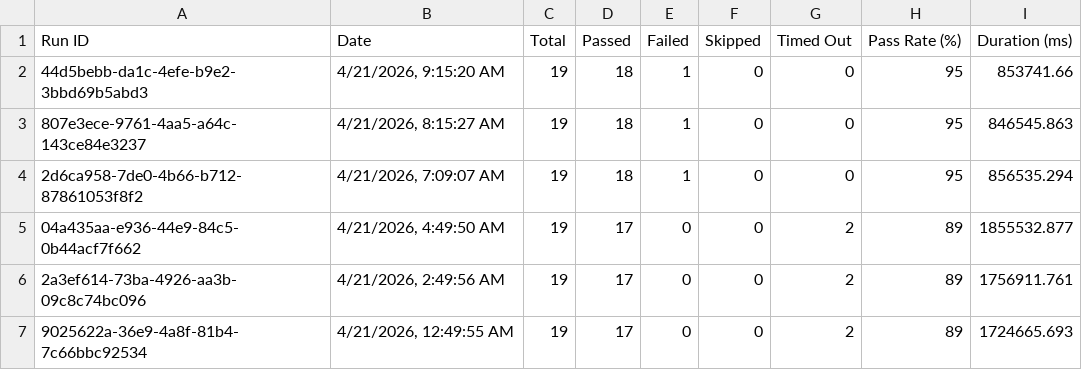
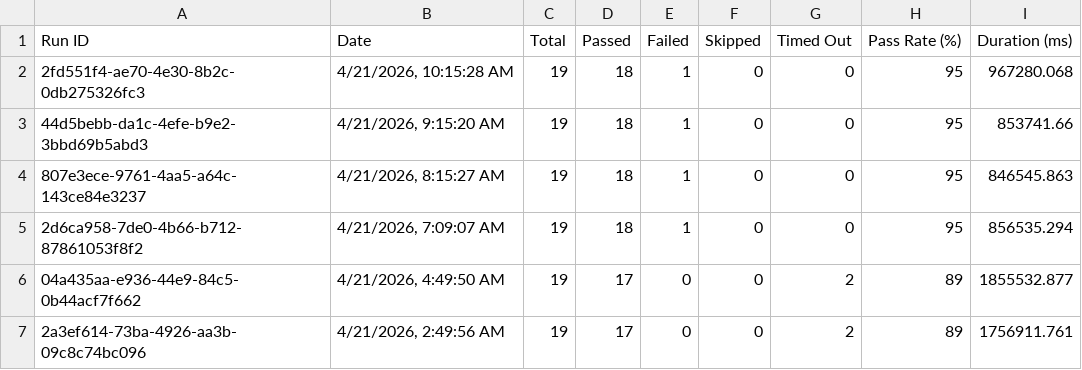
Before and after one commit to saira-uwc/asksam-automation-new, a CSV file: docs/exports/all-runs-summary.csv, drawn as a sheet; only a part is shown; the shorter side is filled out with more unchanged rows.

```diff
--- a/docs/exports/all-runs-summary.csv
+++ b/docs/exports/all-runs-summary.csv
@@ -1,2 +1,3 @@
 Run ID,Date,Total,Passed,Failed,Skipped,Timed Out,Pass Rate (%),Duration (ms)
+"2fd551f4-ae70-4e30-8b2c-0db275326fc3","4/21/2026, 10:15:28 AM",19,18,1,0,0,95,967280.068
 "44d5bebb-da1c-4efe-b9e2-3bbd69b5abd3","4/21/2026, 9:15:20 AM",19,18,1,0,0,95,853741.66
```
Also changed, not shown: docs/exports/current-run.csv, 6 other files.
